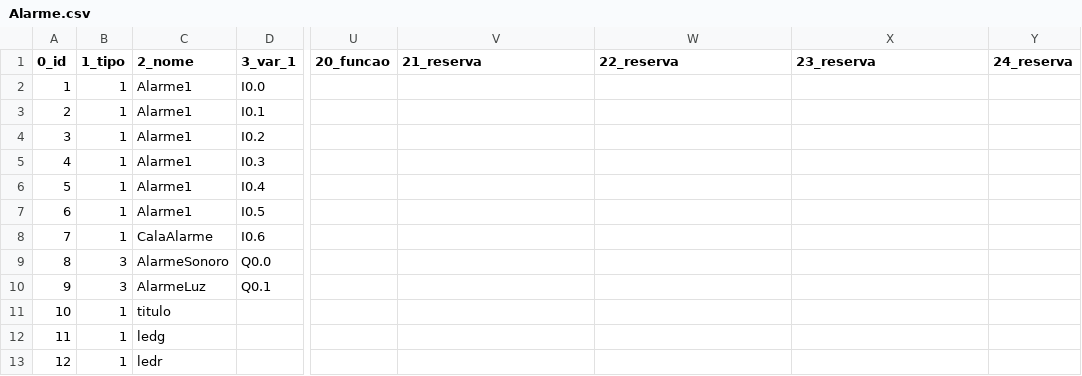
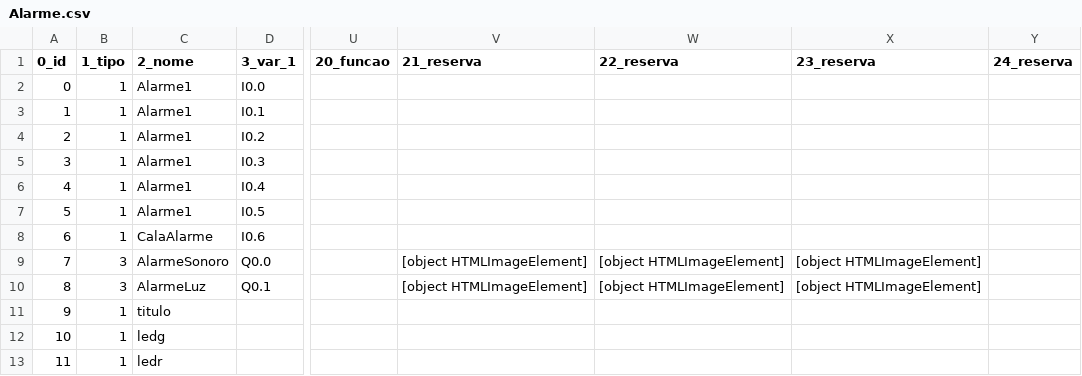
Before and after one commit to giovanisouza11/scriwebplus, a CSV file: scriweb/simulacao/Alarme/Alarme.csv, drawn as a sheet; only a part is shown, gaps mark what is left out; the diff names each change by its address in the sheet, - before the commit and + after, or states it on an @@ line.

Commit message:
Add files via upload

```diff
--- a/scriweb/simulacao/Alarme/Alarme.csv
+++ b/scriweb/simulacao/Alarme/Alarme.csv
@@ column A (0_id) renumbered from row 2 down @@
-V9:V10 (21_reserva): (empty)
+V9:V10 (21_reserva): [object HTMLImageElement]
-W9:W10 (22_reserva): (empty)
+W9:W10 (22_reserva): [object HTMLImageElement]
-X9:X10 (23_reserva): (empty)
+X9:X10 (23_reserva): [object HTMLImageElement]
```
